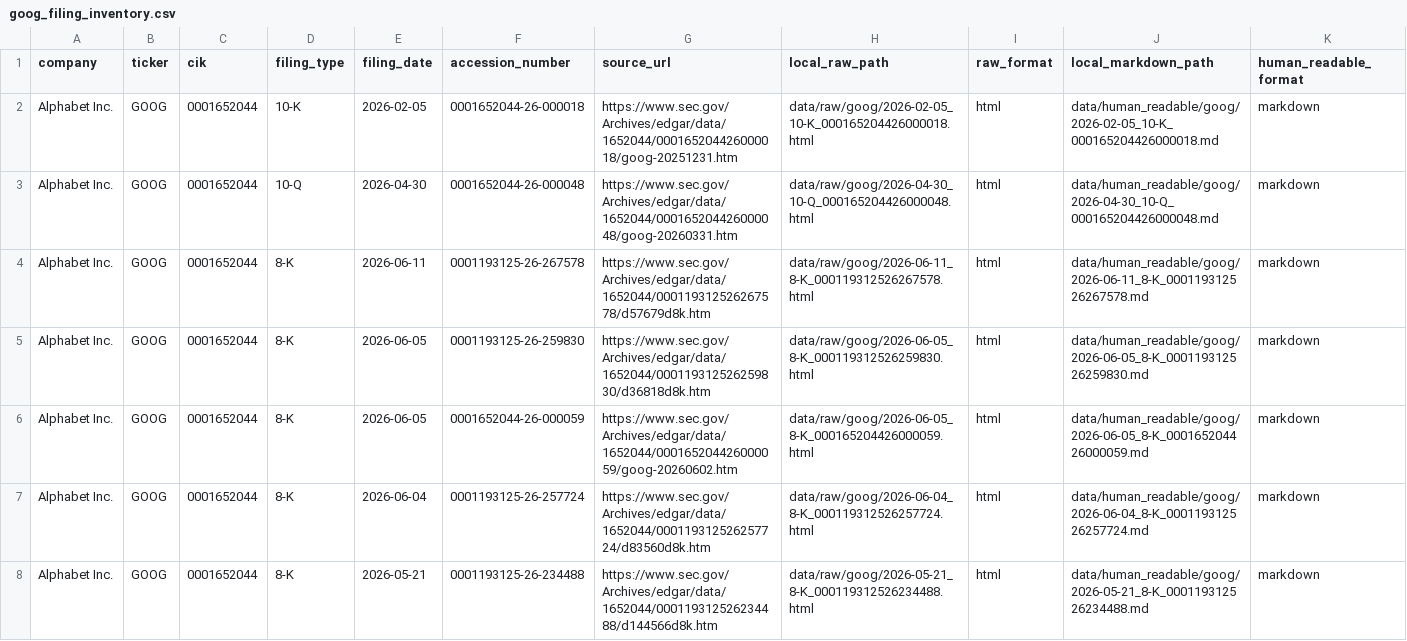
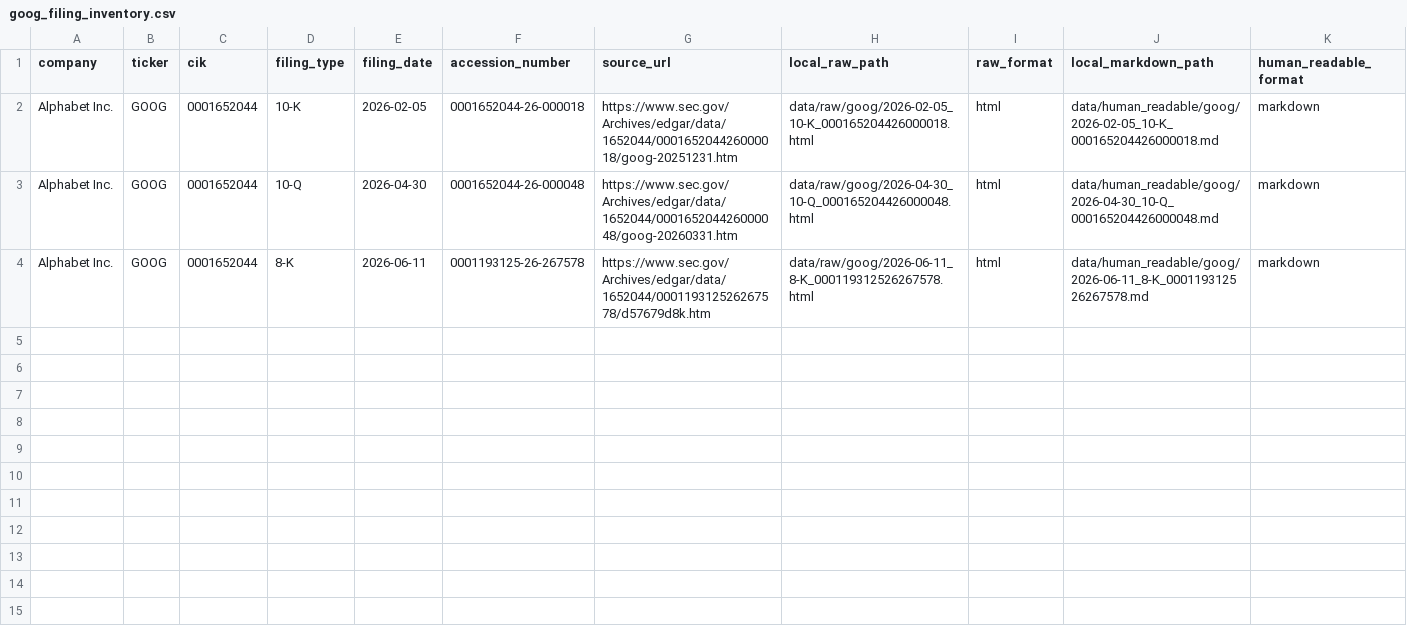
Before and after one commit to antonnemch/sec_filing_rag, a CSV file: outputs/data_summary/goog_filing_inventory.csv, drawn as a sheet; only a part is shown; rows hold the shown columns only; the diff names each change by its address in the sheet, - before the commit and + after, or states it on an @@ line.

```diff
--- a/outputs/data_summary/goog_filing_inventory.csv
+++ b/outputs/data_summary/goog_filing_inventory.csv
-row 5: Alphabet Inc. | GOOG | 0001652044 | 8-K | 2026-06-05 | 0001193125-26-259830 | https://www.sec.gov/Archives/edgar/data/1652044/000119312526259830/d36818d8k.htm | data/raw/goog/2026-06-05_8-K_000119312526259830.html | html | data/human_readable/goog/2026-06-05_8-K_000119312526259830.md | markdown
-row 6: Alphabet Inc. | GOOG | 0001652044 | 8-K | 2026-06-05 | 0001652044-26-000059 | https://www.sec.gov/Archives/edgar/data/1652044/000165204426000059/goog-20260602.htm | data/raw/goog/2026-06-05_8-K_000165204426000059.html | html | data/human_readable/goog/2026-06-05_8-K_000165204426000059.md | markdown
-row 7: Alphabet Inc. | GOOG | 0001652044 | 8-K | 2026-06-04 | 0001193125-26-257724 | https://www.sec.gov/Archives/edgar/data/1652044/000119312526257724/d83560d8k.htm | data/raw/goog/2026-06-04_8-K_000119312526257724.html | html | data/human_readable/goog/2026-06-04_8-K_000119312526257724.md | markdown
-row 8: Alphabet Inc. | GOOG | 0001652044 | 8-K | 2026-05-21 | 0001193125-26-234488 | https://www.sec.gov/Archives/edgar/data/1652044/000119312526234488/d144566d8k.htm | data/raw/goog/2026-05-21_8-K_000119312526234488.html | html | data/human_readable/goog/2026-05-21_8-K_000119312526234488.md | markdown
```
Also changed, not shown: outputs/data_summary/amzn_filing_inventory.csv, outputs/data_summary/faang_filing_inventory.csv, 23 other files.
